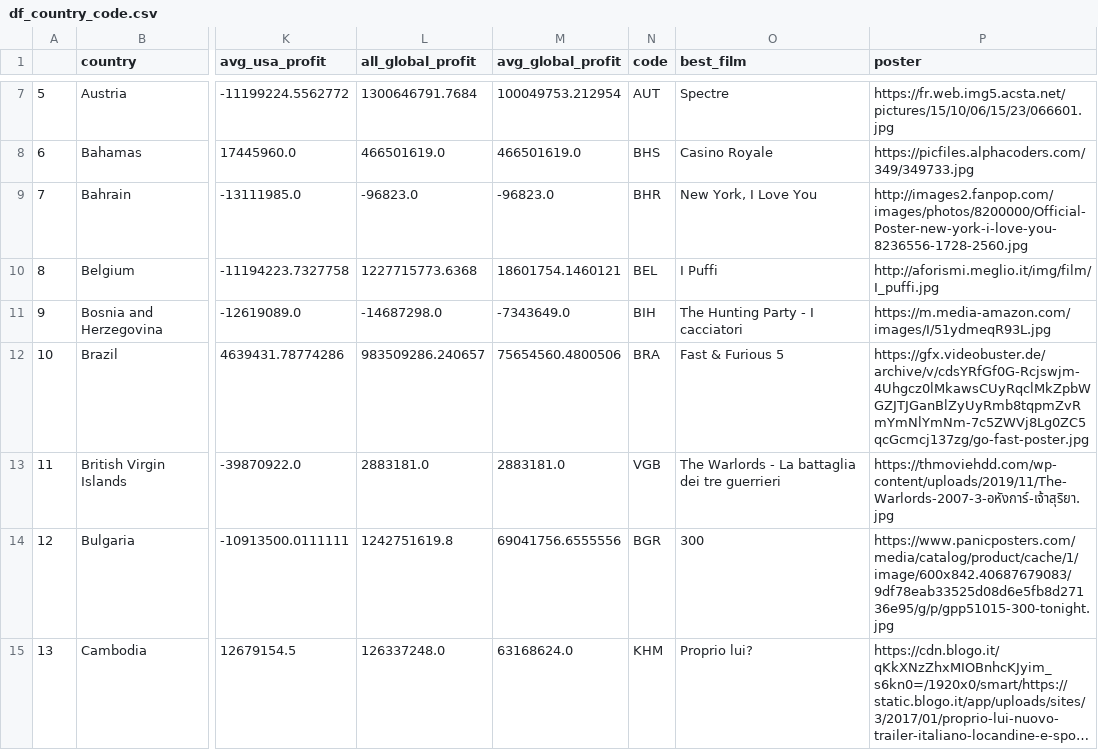
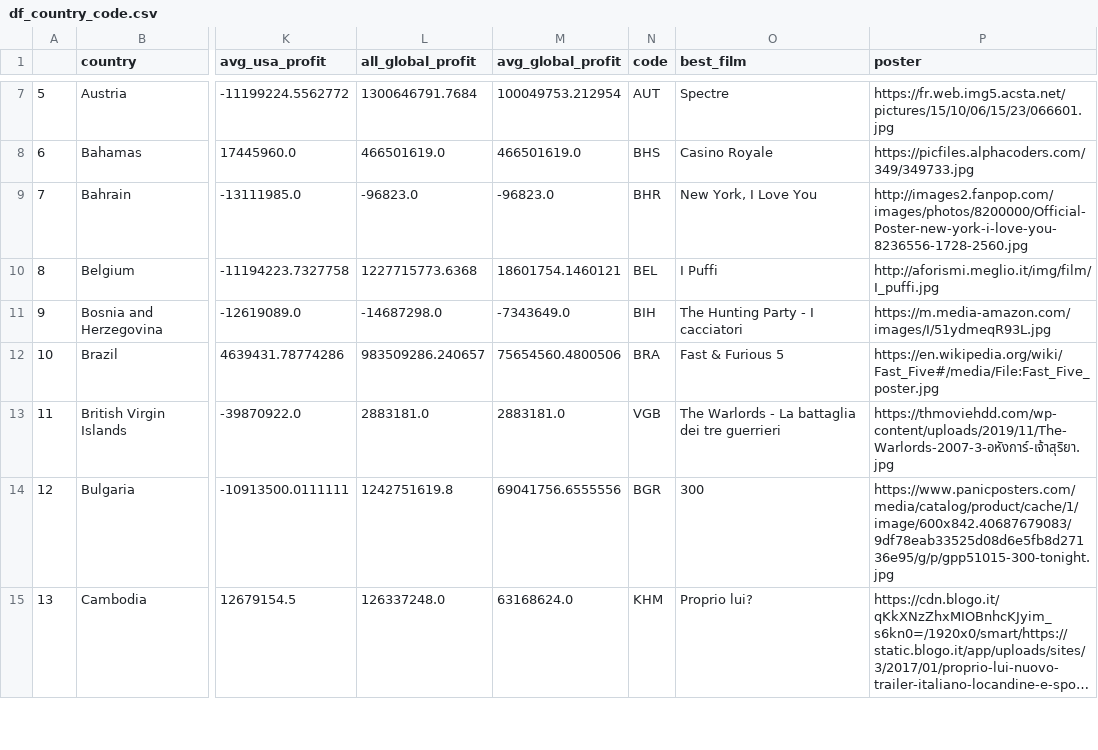
Before and after one commit to com-480-data-visualization/datavis-project-2022-bcd, a CSV file: data/df_country_code.csv, drawn as a sheet; only a part is shown, gaps mark what is left out; long unchanged cells end in …; the diff covers the shown part only; the diff names each change by its address in the sheet, - before the commit and + after, or states it on an @@ line.

Commit message:
Add files via upload

```diff
--- a/data/df_country_code.csv
+++ b/data/df_country_code.csv
-P12 (poster): https://gfx.videobuster.de/archive/v/cdsYRfGf0G-Rcjswjm-4Uhgcz0lMkawsCUyRqclMkZpbWGZJTJGanBlZyUyRmb8tqpmZvRmYmNlYmNm-7c5ZWVj8Lg0ZC5qcGcmcj137zg/go-fast-poster.jpg
+P12 (poster): https://en.wikipedia.org/wiki/Fast_Five#/media/File:Fast_Five_poster.jpg
```
Also changed, not shown: 6 edited cells elsewhere in this file.
